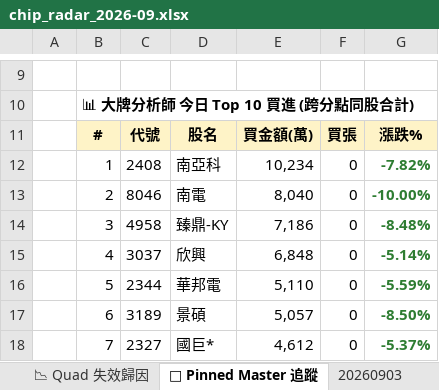
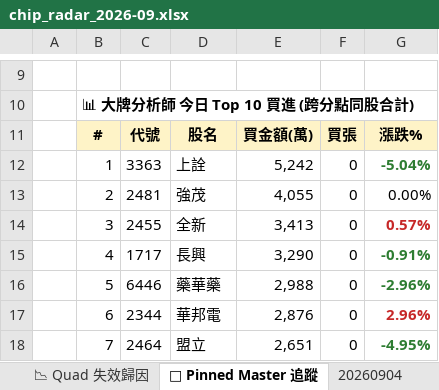
Before and after one commit to EdwardYY1224/CHIP_RADAR_TW, an Excel workbook: data/reports/chip_radar_2026-09.xlsx, sheet 📌 Pinned Master 追蹤, drawn as a sheet; only a part is shown, gaps mark what is left out; values as stored, in another font and other column widths than the file's, no borders; the diff covers the shown part only; the diff names each change by its address in the sheet, - before the commit and + after, or states it on an @@ line.

```diff
--- a/data/reports/chip_radar_2026-09.xlsx (sheet 📌 Pinned Master 追蹤)
+++ b/data/reports/chip_radar_2026-09.xlsx (sheet 📌 Pinned Master 追蹤)
+sheet tab: 20260904
-C12: 2408
+C12: 3363
-D12: 南亞科
+D12: 上詮
-E12: 10,234
+E12: 5,242
-G12: -7.82%
+G12: -5.04%
-C13: 8046
+C13: 2481
-D13: 南電
+D13: 強茂
-E13: 8,040
+E13: 4,055
-G13: -10.00%
+G13: 0.00%
@@ G13 bold: on → off, text colour: #2E7D32 → black @@
-C14: 4958
+C14: 2455
-D14: 臻鼎-KY
+D14: 全新
-E14: 7,186
+E14: 3,413
-G14: -8.48%
+G14: 0.57%
-G14 text colour: #2E7D32
+G14 text colour: #C62828
-C15: 3037
+C15: 1717
-D15: 欣興
+D15: 長興
-E15: 6,848
+E15: 3,290
-G15: -5.14%
+G15: -0.91%
-C16: 2344
+C16: 6446
-D16: 華邦電
+D16: 藥華藥
-E16: 5,110
+E16: 2,988
-G16: -5.59%
+G16: -2.96%
-C17: 3189
+C17: 2344
-D17: 景碩
+D17: 華邦電
-E17: 5,057
+E17: 2,876
-G17: -8.50%
+G17: 2.96%
-G17 text colour: #2E7D32
+G17 text colour: #C62828
-C18: 2327
+C18: 2464
-D18: 國巨*
+D18: 盟立
-E18: 4,612
+E18: 2,651
-G18: -5.37%
+G18: -4.95%
```
Also changed, not shown: 13 edited cells and cell formats elsewhere in this sheet, sheet 📋 今日 Dashboard, sheet 20260903, sheet 📱 手機摘要, data/reports/latest.xlsx, 23 other files.
